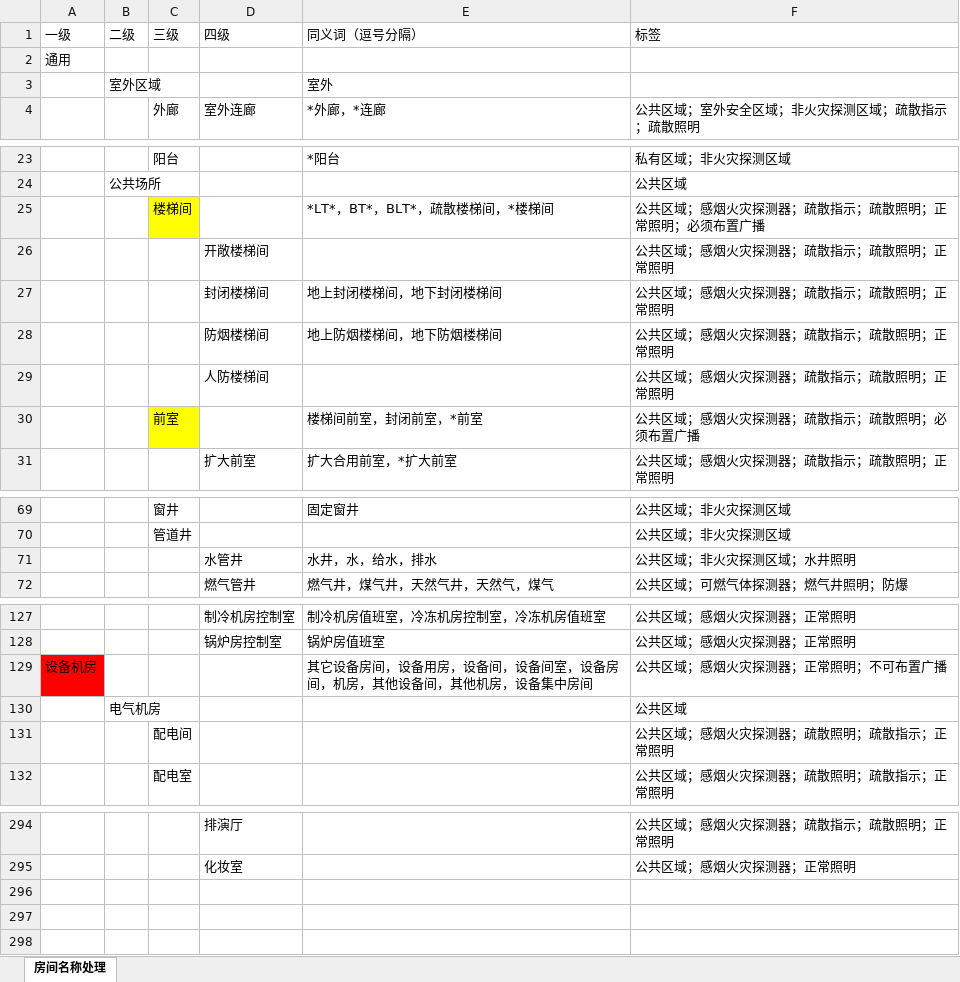
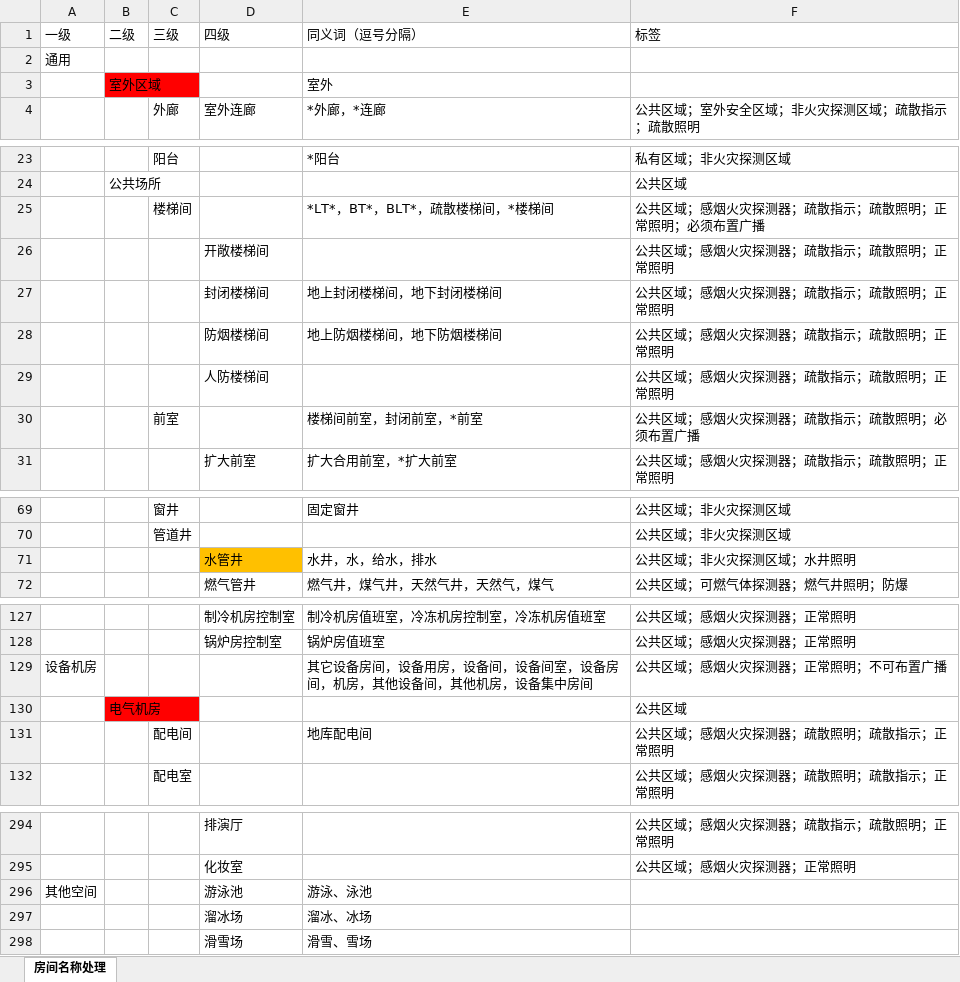
Before and after one commit to SBESIRC/ThMEPEngine, an Excel workbook: AutoLoader/Contents/Support/房间名称分类处理.xlsx, sheet 房间名称处理, drawn as a sheet; only a part is shown, gaps mark what is left out; values as stored, in another font and other column widths than the file's, no borders; the diff covers the shown part only; the diff names each change by its address in the sheet, - before the commit and + after, or states it on an @@ line.

```diff
--- a/AutoLoader/Contents/Support/房间名称分类处理.xlsx (sheet 房间名称处理)
+++ b/AutoLoader/Contents/Support/房间名称分类处理.xlsx (sheet 房间名称处理)
-B3 fill: none
+B3 fill: #FF0000
-C25 fill: #FFFF00
+C25 fill: none
-C30 fill: #FFFF00
+C30 fill: none
-D71 fill: none
+D71 fill: #FFC000
-A129 fill: #FF0000
+A129 fill: none
-B130 fill: none
+B130 fill: #FF0000
-E131 (同义词（逗号分隔）): (empty)
+E131 (同义词（逗号分隔）): 地库配电间
+row 296: 其他空间 |  |  | 游泳池 | 游泳、泳池
+row 297:  |  |  | 溜冰场 | 溜冰、冰场
+row 298:  |  |  | 滑雪场 | 滑雪、雪场
```
Also changed, not shown: cell formats elsewhere in this sheet, 12 other files.
